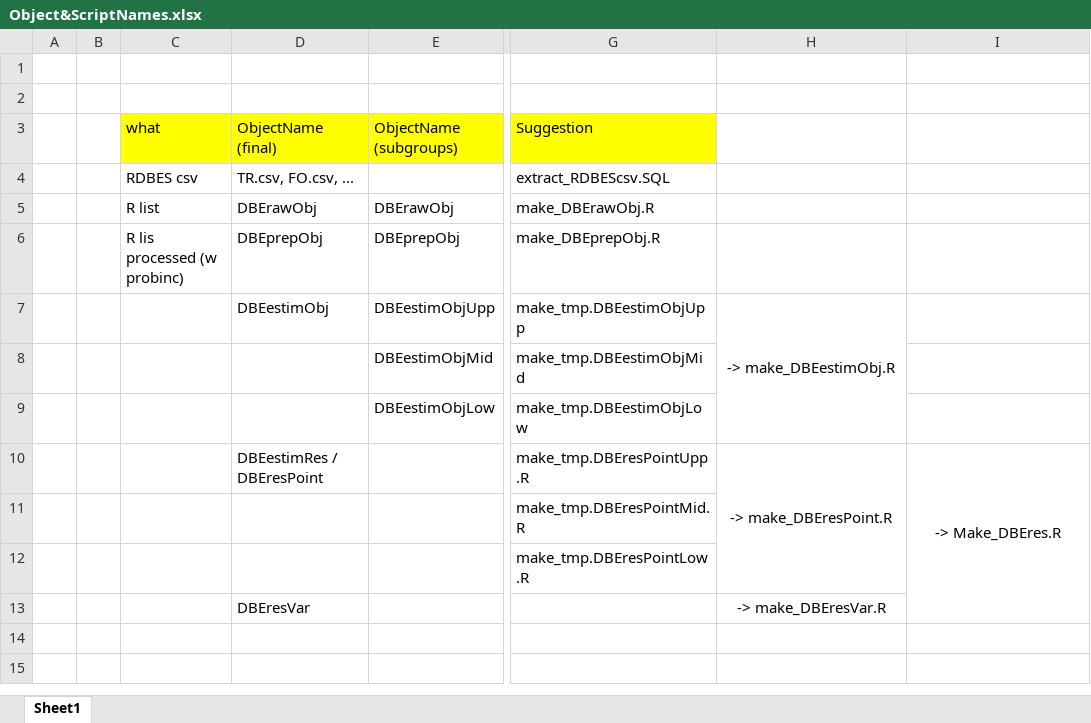
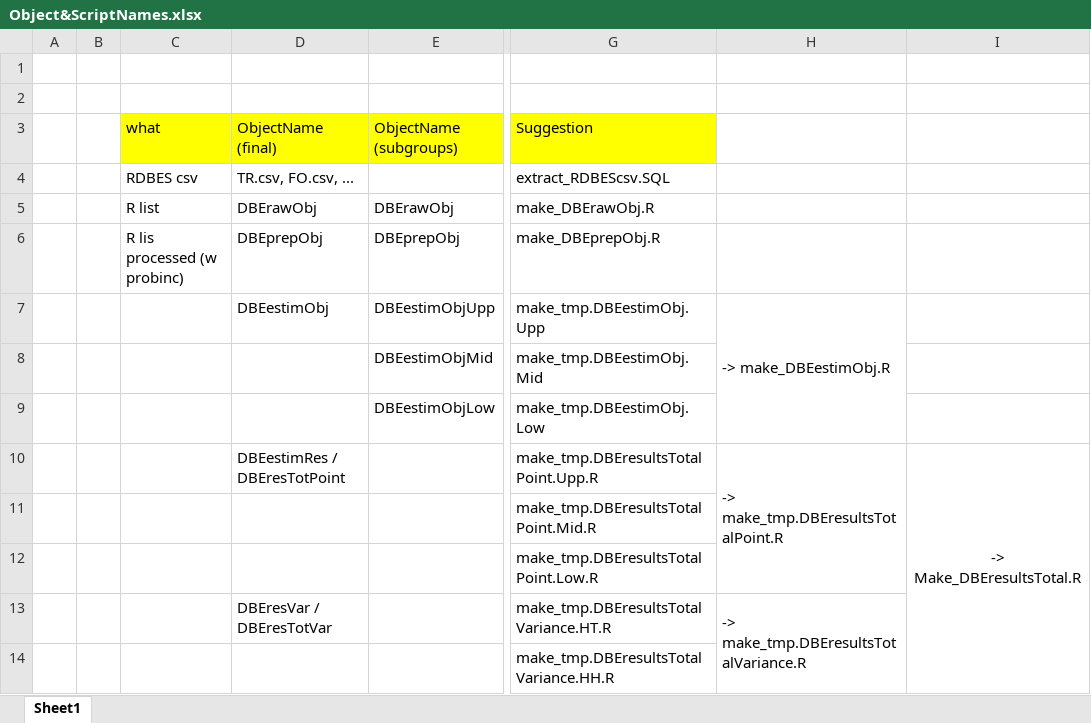
Before and after one commit to ices-eg/WK_RDBES, an Excel workbook: WKRDB-EST2/chairs/Object&ScriptNames.xlsx, sheet Sheet1, drawn as a sheet; only a part is shown, gaps mark what is left out; values as stored, in another font and other column widths than the file's, no borders; removed rows and columns are numbered as before the commit, all else as after; rows hold the shown columns only; the diff names each change by its address in the sheet, - before the commit and + after, or states it on an @@ line.

Commit message:
Update Object&ScriptNames.xlsx

```diff
--- a/WKRDB-EST2/chairs/Object&ScriptNames.xlsx (sheet Sheet1)
+++ b/WKRDB-EST2/chairs/Object&ScriptNames.xlsx (sheet Sheet1)
-G7 (Suggestion): make_tmp.DBEestimObjUpp
+G7 (Suggestion): make_tmp.DBEestimObj.Upp
-H7 alignment: center
+H7 alignment: left
-G8 (Suggestion): make_tmp.DBEestimObjMid
+G8 (Suggestion): make_tmp.DBEestimObj.Mid
-G9 (Suggestion): make_tmp.DBEestimObjLow
+G9 (Suggestion): make_tmp.DBEestimObj.Low
-D10 (ObjectName (final)): DBEestimRes / DBEresPoint
+D10 (ObjectName (final)): DBEestimRes / DBEresTotPoint
-G10 (Suggestion): make_tmp.DBEresPointUpp.R
+G10 (Suggestion): make_tmp.DBEresultsTotalPoint.Upp.R
-H10: -> make_DBEresPoint.R
+H10: -> make_tmp.DBEresultsTotalPoint.R
-H10 alignment: center
+H10 alignment: left
-I10: -> Make_DBEres.R
+I10: -> Make_DBEresultsTotal.R
-G11 (Suggestion): make_tmp.DBEresPointMid.R
+G11 (Suggestion): make_tmp.DBEresultsTotalPoint.Mid.R
-G12 (Suggestion): make_tmp.DBEresPointLow.R
+G12 (Suggestion): make_tmp.DBEresultsTotalPoint.Low.R
-row 13:  |  |  | DBEresVar |  |  | -> make_DBEresVar.R
+row 13:  |  |  | DBEresVar / DBEresTotVar |  | make_tmp.DBEresultsTotalVariance.HT.R | -> make_tmp.DBEresultsTotalVariance.R
+row 14:  |  |  |  |  | make_tmp.DBEresultsTotalVariance.HH.R
```
